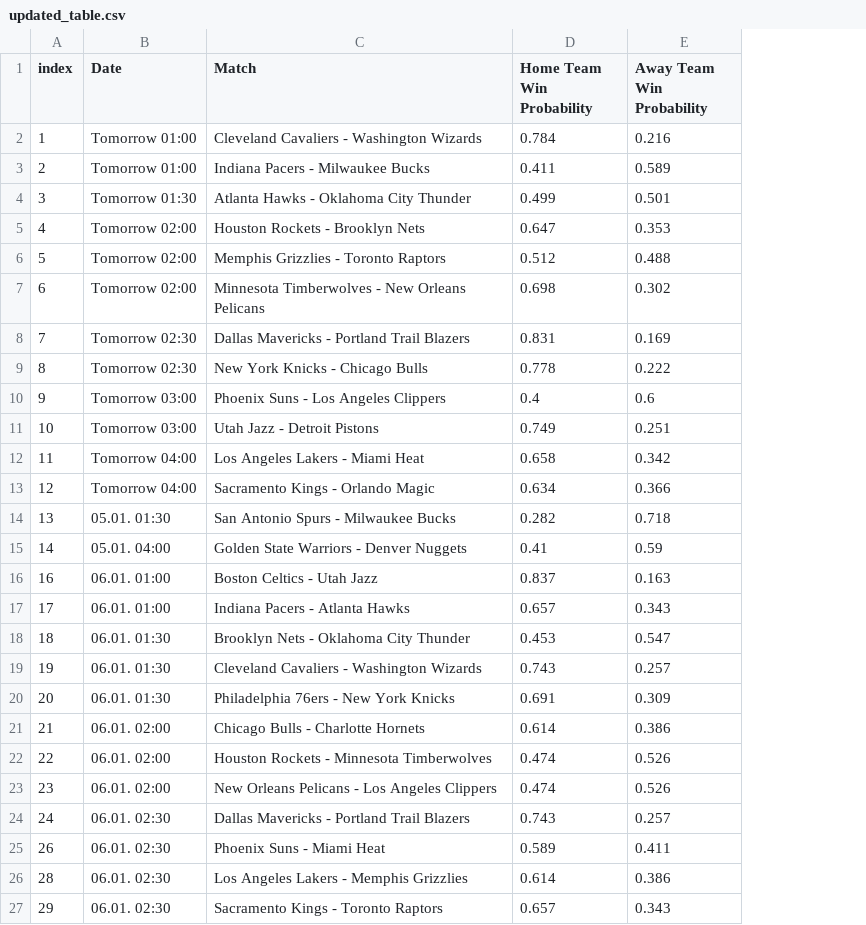
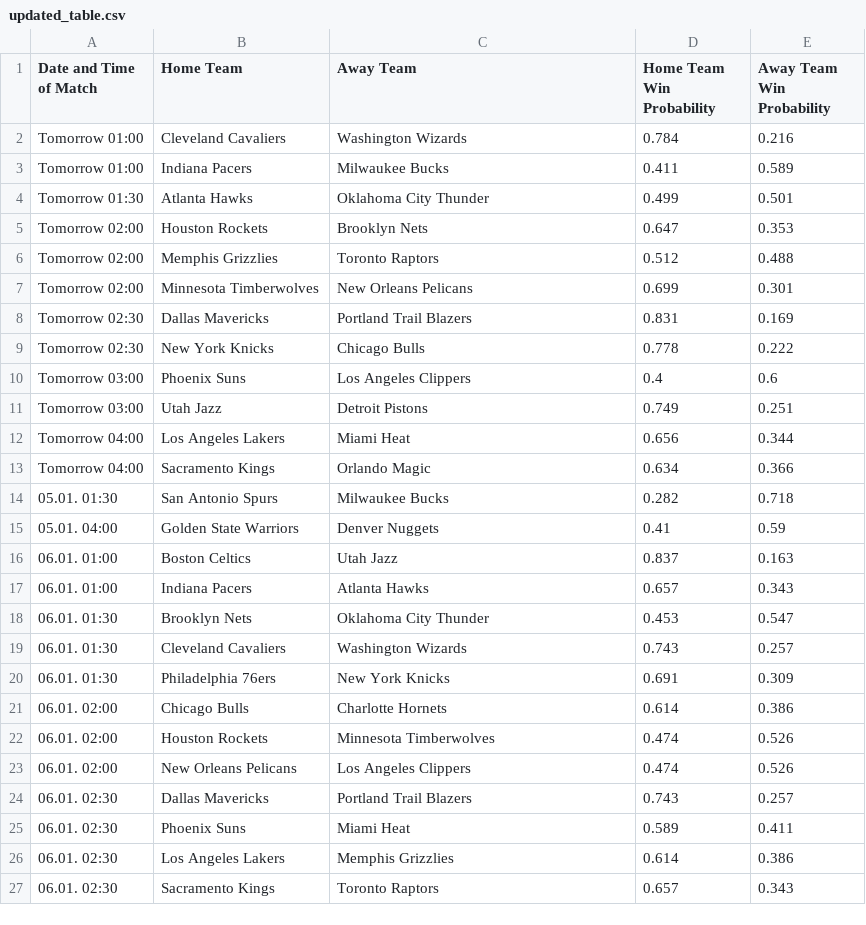
Before and after one commit to jamiewelsh25/NBA_win_percentages, a CSV file: updated_table.csv, drawn as a sheet; removed rows and columns are numbered as before the commit, all else as after; the diff names each change by its address in the sheet, - before the commit and + after, or states it on an @@ line.

```diff
--- a/updated_table.csv
+++ b/updated_table.csv
-column A (index), rows 2-11: 1 | 2 | 3 | 4 | 5 | 6 | 7 | 8 | 9 | 10; rows 13-27: 12 | 13 | 14 | 16 | 17 | 18 | 19 | 20 | 21 | 22 | 23 | 24 | 26 | 28 | 29
+column B (Home Team), rows 2-11: Cleveland Cavaliers | Indiana Pacers | Atlanta Hawks | Houston Rockets | Memphis Grizzlies | Minnesota Timberwolves | Dallas Mavericks | New York Knicks | Phoenix Suns | Utah Jazz; rows 13-27: Sacramento Kings | San Antonio Spurs | Golden State Warriors | Boston Celtics | Indiana Pacers | Brooklyn Nets | Cleveland Cavaliers | Philadelphia 76ers | Chicago Bulls | Houston Rockets | New Orleans Pelicans | Dallas Mavericks | Phoenix Suns | Los Angeles Lakers | Sacramento Kings
-A1: Date
+A1: Date and Time of Match
-C1: Match
+C1: Away Team
-C2 (Away Team): Cleveland Cavaliers - Washington Wizards
+C2 (Away Team): Washington Wizards
-C3 (Away Team): Indiana Pacers - Milwaukee Bucks
+C3 (Away Team): Milwaukee Bucks
-C4 (Away Team): Atlanta Hawks - Oklahoma City Thunder
+C4 (Away Team): Oklahoma City Thunder
-C5 (Away Team): Houston Rockets - Brooklyn Nets
+C5 (Away Team): Brooklyn Nets
-C6 (Away Team): Memphis Grizzlies - Toronto Raptors
+C6 (Away Team): Toronto Raptors
-C7 (Away Team): Minnesota Timberwolves - New Orleans Pelicans
+C7 (Away Team): New Orleans Pelicans
-D7 (Home Team Win Probability): 0.698
+D7 (Home Team Win Probability): 0.699
-E7 (Away Team Win Probability): 0.302
+E7 (Away Team Win Probability): 0.301
-C8 (Away Team): Dallas Mavericks - Portland Trail Blazers
+C8 (Away Team): Portland Trail Blazers
-C9 (Away Team): New York Knicks - Chicago Bulls
+C9 (Away Team): Chicago Bulls
-C10 (Away Team): Phoenix Suns - Los Angeles Clippers
+C10 (Away Team): Los Angeles Clippers
-C11 (Away Team): Utah Jazz - Detroit Pistons
+C11 (Away Team): Detroit Pistons
-row 12: 11 | Tomorrow 04:00 | Los Angeles Lakers - Miami Heat | 0.658 | 0.342
+row 12: Tomorrow 04:00 | Los Angeles Lakers | Miami Heat | 0.656 | 0.344
-C13 (Away Team): Sacramento Kings - Orlando Magic
+C13 (Away Team): Orlando Magic
-C14 (Away Team): San Antonio Spurs - Milwaukee Bucks
+C14 (Away Team): Milwaukee Bucks
-C15 (Away Team): Golden State Warriors - Denver Nuggets
+C15 (Away Team): Denver Nuggets
-C16 (Away Team): Boston Celtics - Utah Jazz
+C16 (Away Team): Utah Jazz
-C17 (Away Team): Indiana Pacers - Atlanta Hawks
+C17 (Away Team): Atlanta Hawks
-C18 (Away Team): Brooklyn Nets - Oklahoma City Thunder
+C18 (Away Team): Oklahoma City Thunder
-C19 (Away Team): Cleveland Cavaliers - Washington Wizards
+C19 (Away Team): Washington Wizards
-C20 (Away Team): Philadelphia 76ers - New York Knicks
+C20 (Away Team): New York Knicks
-C21 (Away Team): Chicago Bulls - Charlotte Hornets
+C21 (Away Team): Charlotte Hornets
-C22 (Away Team): Houston Rockets - Minnesota Timberwolves
+C22 (Away Team): Minnesota Timberwolves
-C23 (Away Team): New Orleans Pelicans - Los Angeles Clippers
+C23 (Away Team): Los Angeles Clippers
-C24 (Away Team): Dallas Mavericks - Portland Trail Blazers
+C24 (Away Team): Portland Trail Blazers
-C25 (Away Team): Phoenix Suns - Miami Heat
+C25 (Away Team): Miami Heat
-C26 (Away Team): Los Angeles Lakers - Memphis Grizzlies
+C26 (Away Team): Memphis Grizzlies
-C27 (Away Team): Sacramento Kings - Toronto Raptors
+C27 (Away Team): Toronto Raptors
```
Also changed, not shown: 4 other files.
